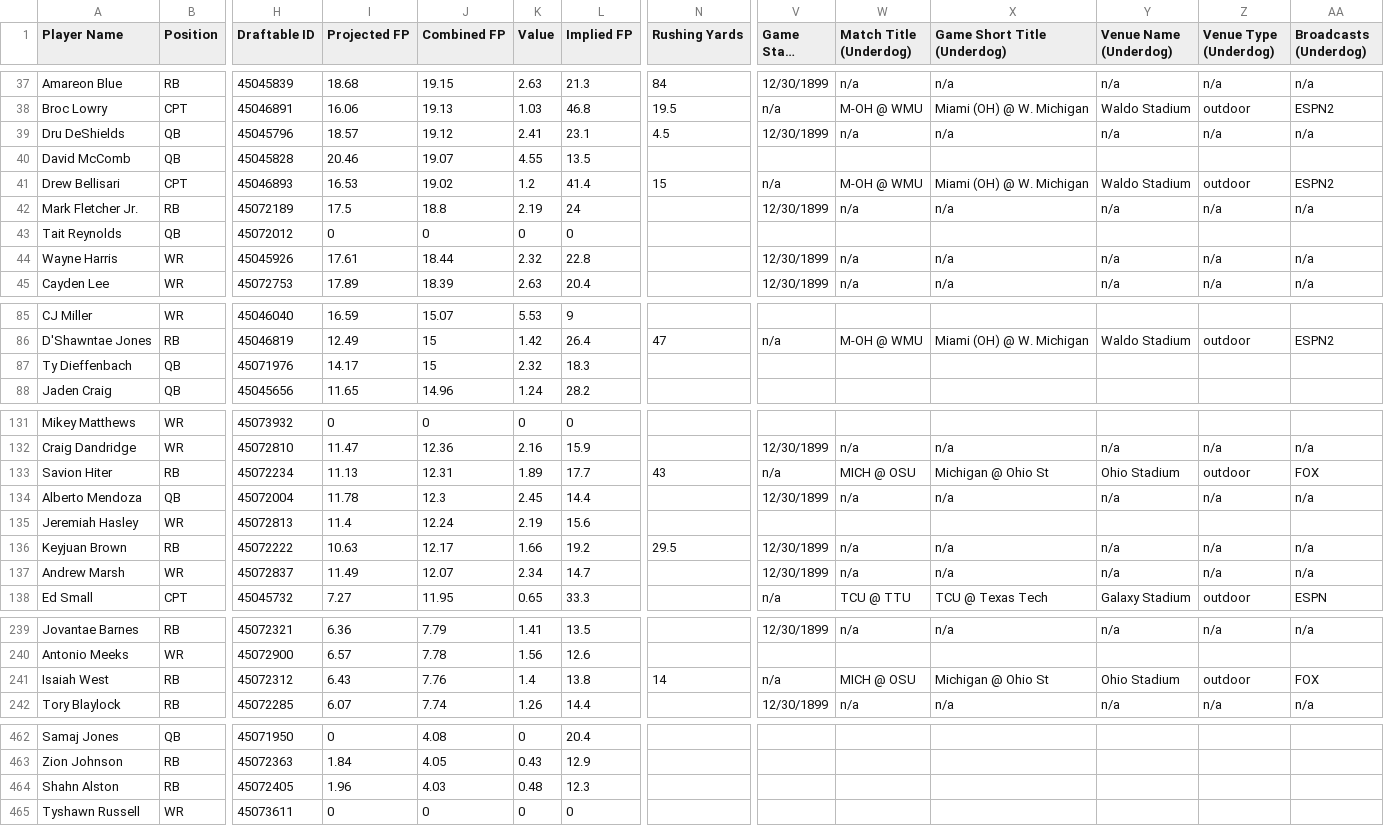
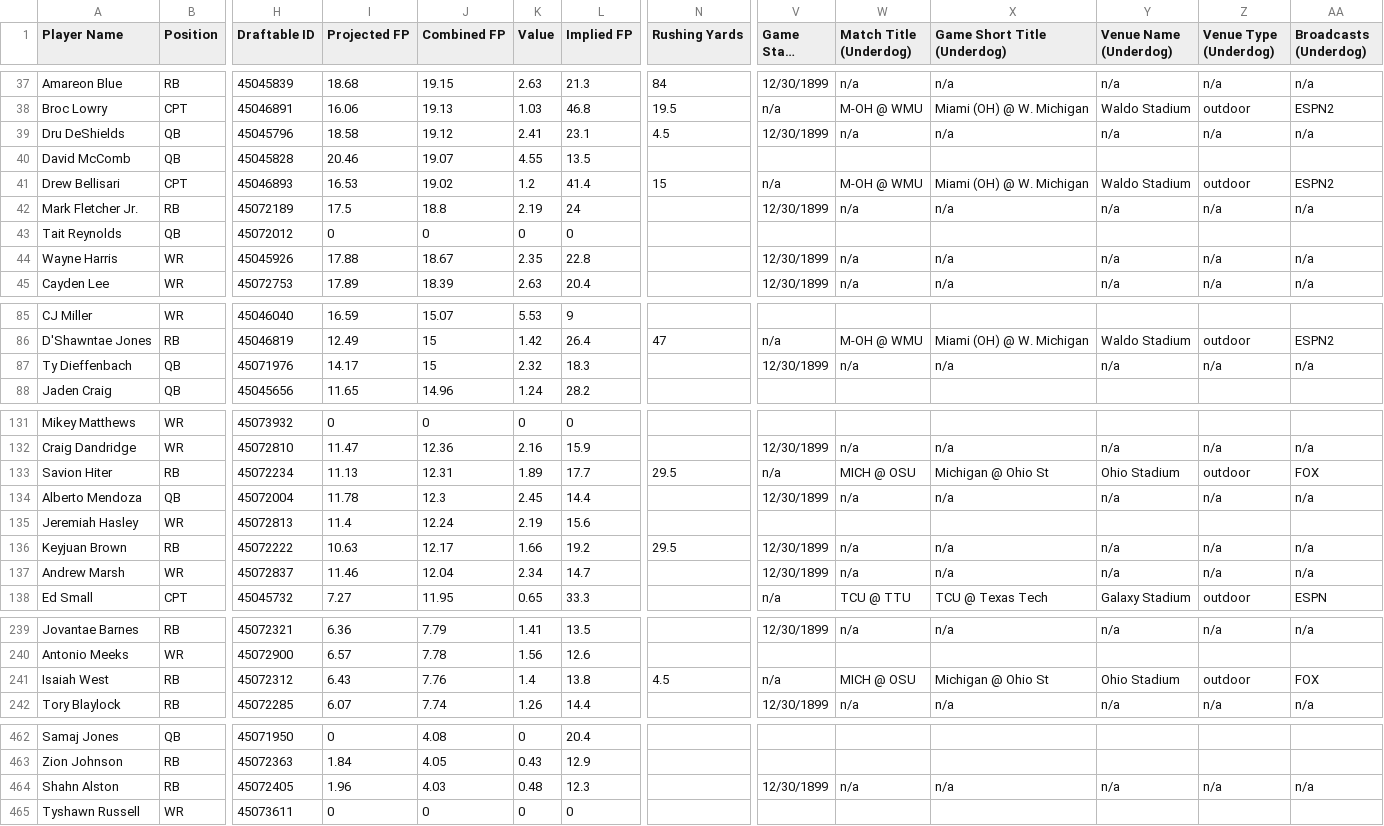
Before and after one commit to 925Sports/cfb-dfs-data, a CSV file: players.csv, drawn as a sheet; only a part is shown, gaps mark what is left out; long unchanged cells end in …; the diff covers the shown part only; the diff names each change by its address in the sheet, - before the commit and + after, or states it on an @@ line.

```diff
--- a/players.csv
+++ b/players.csv
-I39 (Projected FP): 18.57
+I39 (Projected FP): 18.58
-I44 (Projected FP): 17.61
+I44 (Projected FP): 17.88
-J44 (Combined FP): 18.44
+J44 (Combined FP): 18.67
-K44 (Value): 2.32
+K44 (Value): 2.35
-V87 (Game Start Time): (empty)
+V87 (Game Start Time): 12/30/1899
-W87 (Match Title (Underdog)): (empty)
+W87 (Match Title (Underdog)): n/a
-X87 (Game Short Title (Underdog)): (empty)
+X87 (Game Short Title (Underdog)): n/a
-Y87 (Venue Name (Underdog)): (empty)
+Y87 (Venue Name (Underdog)): n/a
-Z87 (Venue Type (Underdog)): (empty)
+Z87 (Venue Type (Underdog)): n/a
-AA87 (Broadcasts (Underdog)): (empty)
+AA87 (Broadcasts (Underdog)): n/a
-N133 (Rushing Yards): 43
+N133 (Rushing Yards): 29.5
-I137 (Projected FP): 11.49
+I137 (Projected FP): 11.46
-J137 (Combined FP): 12.07
+J137 (Combined FP): 12.04
-N241 (Rushing Yards): 14
+N241 (Rushing Yards): 4.5
-V464 (Game Start Time): (empty)
+V464 (Game Start Time): 12/30/1899
-W464 (Match Title (Underdog)): (empty)
+W464 (Match Title (Underdog)): n/a
-X464 (Game Short Title (Underdog)): (empty)
+X464 (Game Short Title (Underdog)): n/a
-Y464 (Venue Name (Underdog)): (empty)
+Y464 (Venue Name (Underdog)): n/a
-Z464 (Venue Type (Underdog)): (empty)
+Z464 (Venue Type (Underdog)): n/a
-AA464 (Broadcasts (Underdog)): (empty)
+AA464 (Broadcasts (Underdog)): n/a
```
Also changed, not shown: 4 added rows and 4 removed rows elsewhere in this file, final.csv.
